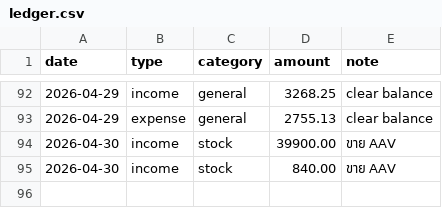
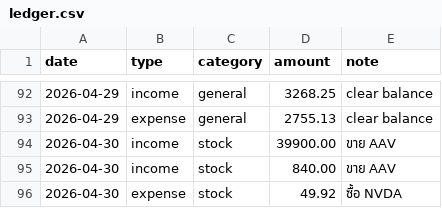
Before and after one commit to BenLaderan/ben-finances-, a CSV file: finances/ledger.csv, drawn as a sheet; only a part is shown, gaps mark what is left out.

Commit message:
ledger: ซื้อ NVDA

```diff
--- a/finances/ledger.csv
+++ b/finances/ledger.csv
@@ -95 +95,2 @@ date,type,category,amount,note
 2026-04-30,income,stock,840.00,ขาย AAV
+2026-04-30,expense,stock,49.92,ซื้อ NVDA
```
